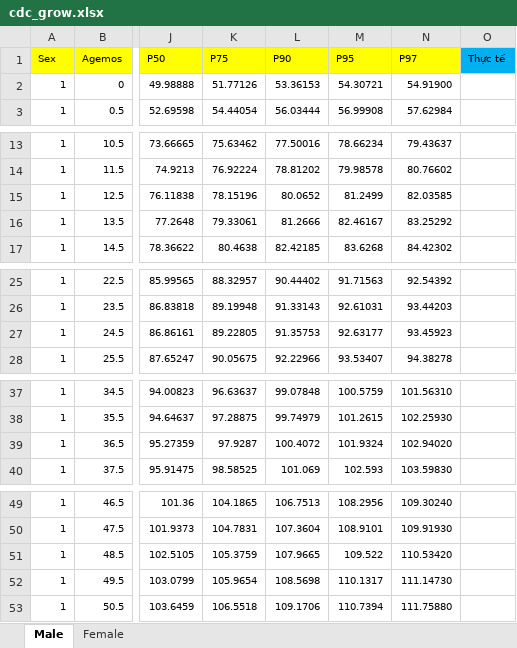
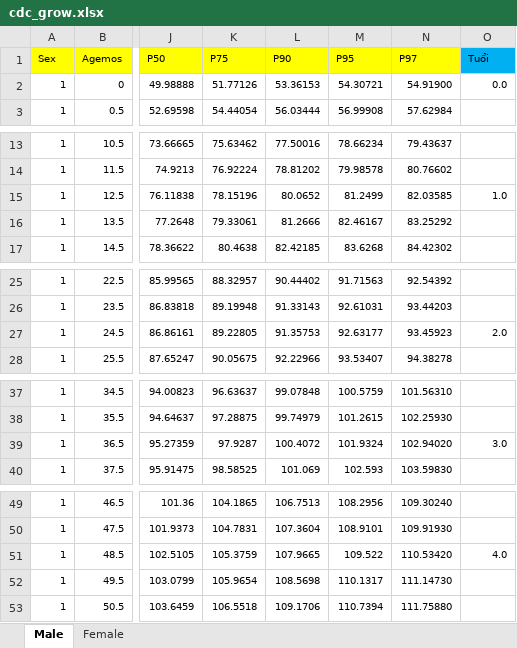
Before and after one commit to szen7dev/trixgo-cbs-micro, an Excel workbook: files/templates/excels/cdc_grow.xlsx, sheet Male, drawn as a sheet; only a part is shown, gaps mark what is left out; values as stored, in another font and other column widths than the file's, no borders; table styles not drawn; the diff covers the shown part only; the diff names each change by its address in the sheet, - before the commit and + after, or states it on an @@ line.

```diff
--- a/files/templates/excels/cdc_grow.xlsx (sheet Male)
+++ b/files/templates/excels/cdc_grow.xlsx (sheet Male)
-O1: Thực tế
+O1: Tuổi
-O2 (Tuổi): (empty)
+O2 (Tuổi): 0.0
-O15 (Tuổi): (empty)
+O15 (Tuổi): 1.0
-O27 (Tuổi): (empty)
+O27 (Tuổi): 2.0
-O39 (Tuổi): (empty)
+O39 (Tuổi): 3.0
-O51 (Tuổi): (empty)
+O51 (Tuổi): 4.0
```
Also changed, not shown: 16 edited cells elsewhere in this sheet, sheet Female, 1 other file.
